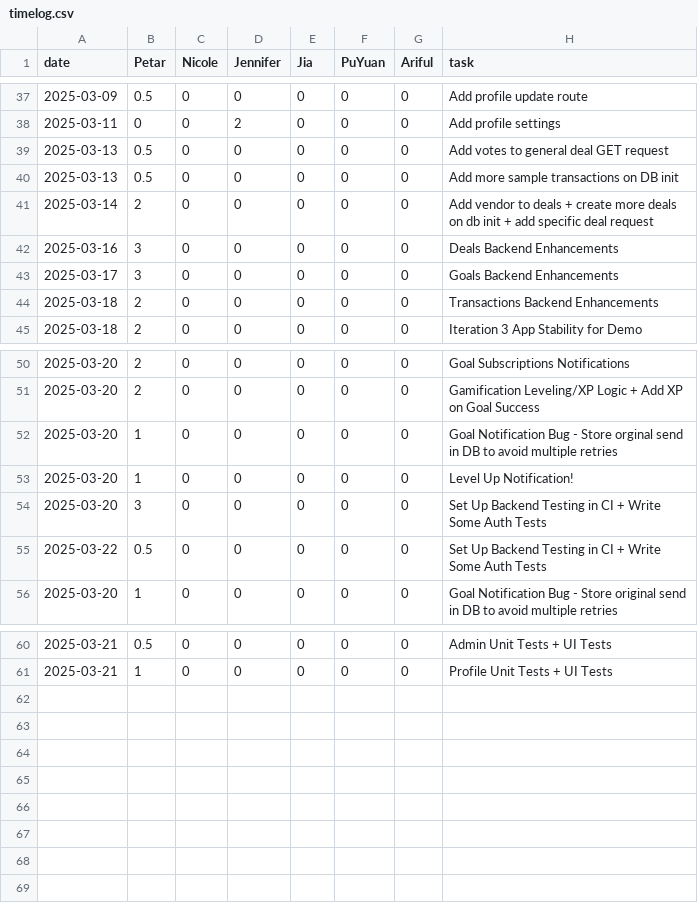
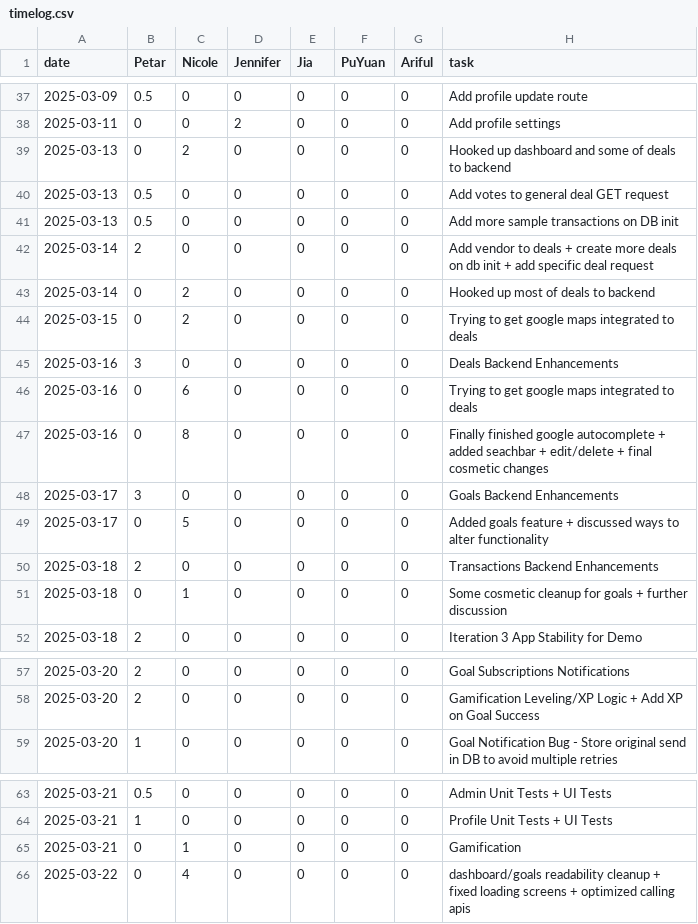
Before and after one commit to pvico12/expense-tracker, a CSV file: timelog.csv, drawn as a sheet; only a part is shown, gaps mark what is left out.

Commit message:
gamification, dashboard cleanup, and optimization

```diff
--- a/timelog.csv
+++ b/timelog.csv
@@ -38,2 +38,3 @@ date,Petar,Nicole,Jennifer,Jia,PuYuan,Ariful,task
 2025-03-11,0,0,2,0,0,0, Add profile settings
+2025-03-13,0,2,0,0,0,0, Hooked up dashboard and some of deals to backend
 2025-03-13,0.5,0,0,0,0,0, Add votes to general deal GET request
@@ -41,5 +42,11 @@ date,Petar,Nicole,Jennifer,Jia,PuYuan,Ariful,task
 2025-03-14,2,0,0,0,0,0, Add vendor to deals + create more deals on db init + add specific deal request
+2025-03-14,0,2,0,0,0,0, Hooked up most of deals to backend
+2025-03-15,0,2,0,0,0,0, Trying to get google maps integrated to deals
 2025-03-16,3,0,0,0,0,0, Deals Backend Enhancements
+2025-03-16,0,6,0,0,0,0, Trying to get google maps integrated to deals
+2025-03-16,0,8,0,0,0,0, Finally finished google autocomplete + added seachbar + edit/delete + final cosmetic changes
 2025-03-17,3,0,0,0,0,0, Goals Backend Enhancements
+2025-03-17,0,5,0,0,0,0, Added goals feature + discussed ways to alter functionality
 2025-03-18,2,0,0,0,0,0, Transactions Backend Enhancements
+2025-03-18,0,1,0,0,0,0, Some cosmetic cleanup for goals + further discussion
 2025-03-18,2,0,0,0,0,0, Iteration 3 App Stability for Demo
@@ -51,6 +58,2 @@ date,Petar,Nicole,Jennifer,Jia,PuYuan,Ariful,task
 2025-03-20,2,0,0,0,0,0, Gamification Leveling/XP Logic + Add XP on Goal Success
-2025-03-20,1,0,0,0,0,0, Goal Notification Bug - Store orginal send in DB to avoid multiple retries
-2025-03-20,1,0,0,0,0,0, Level Up Notification!
-2025-03-20,3,0,0,0,0,0, Set Up Backend Testing in CI + Write Some Auth Tests
-2025-03-22,0.5,0,0,0,0,0, Set Up Backend Testing in CI + Write Some Auth Tests
 2025-03-20,1,0,0,0,0,0, Goal Notification Bug - Store original send in DB to avoid multiple retries
@@ -61 +64,3 @@ date,Petar,Nicole,Jennifer,Jia,PuYuan,Ariful,task
 2025-03-21,1,0,0,0,0,0, Profile Unit Tests + UI Tests
+2025-03-21,0,1,0,0,0,0, Gamification
+2025-03-22,0,4,0,0,0,0, dashboard/goals readability cleanup + fixed loading screens + optimized calling apis
```
Also changed, not shown: 13 other files.
